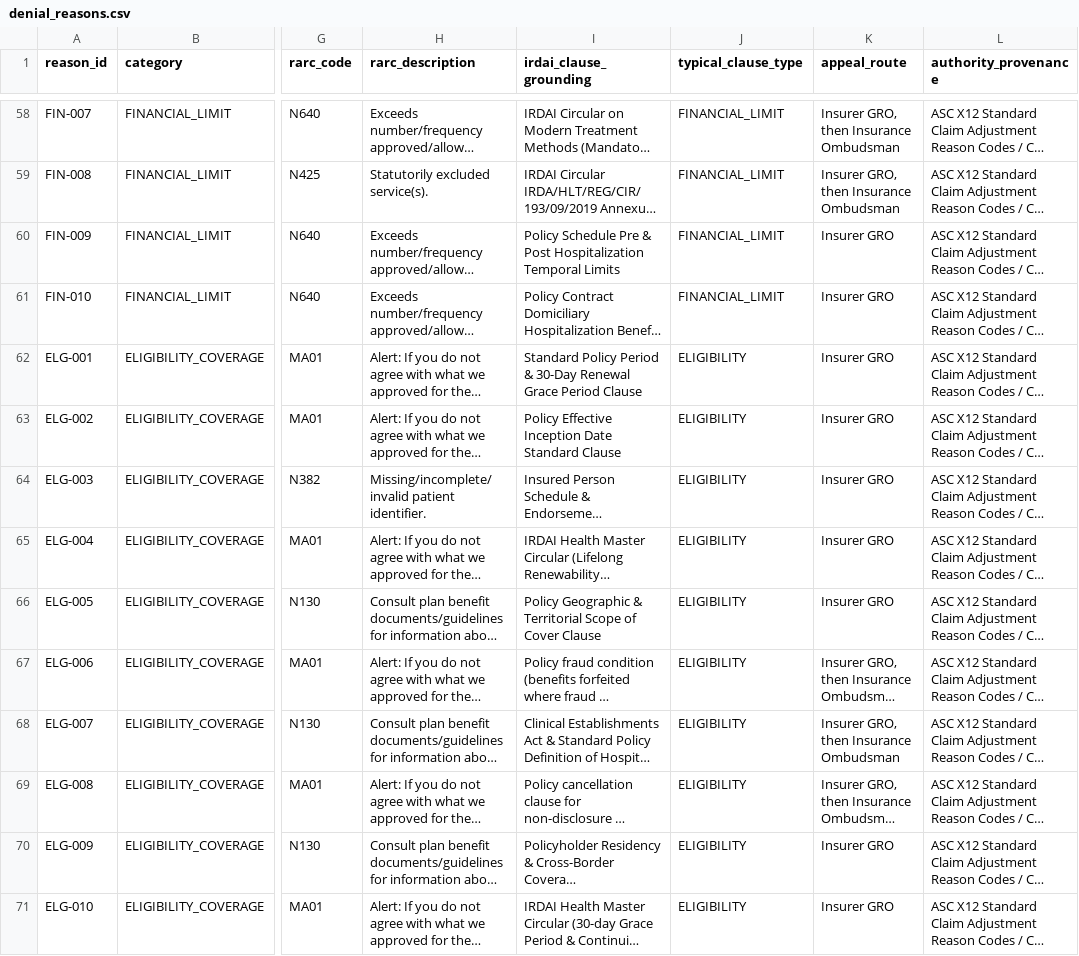
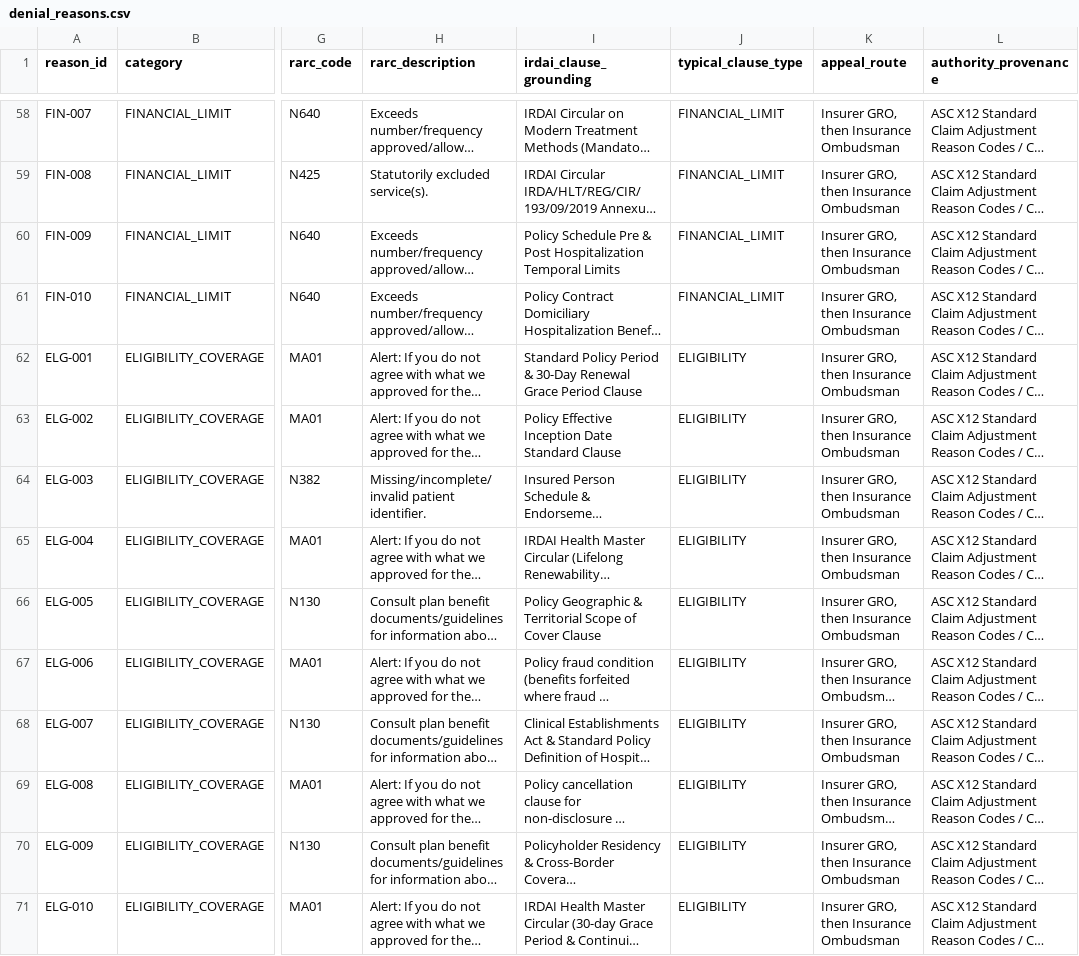
Before and after one commit to sakethpragallapati/major-project-66, a CSV file: data/runtime/denial_reasons.csv, drawn as a sheet; only a part is shown, gaps mark what is left out; long unchanged cells end in …; the diff covers the shown part only; the diff names each change by its address in the sheet, - before the commit and + after, or states it on an @@ line.

```diff
--- a/data/runtime/denial_reasons.csv
+++ b/data/runtime/denial_reasons.csv
-K60:K66 (appeal_route): Insurer GRO
+K60:K66 (appeal_route): Insurer GRO, then Insurance Ombudsman
-K70:K71 (appeal_route): Insurer GRO
+K70:K71 (appeal_route): Insurer GRO, then Insurance Ombudsman
```
Also changed, not shown: 34 edited cells elsewhere in this file, 57 other files.
